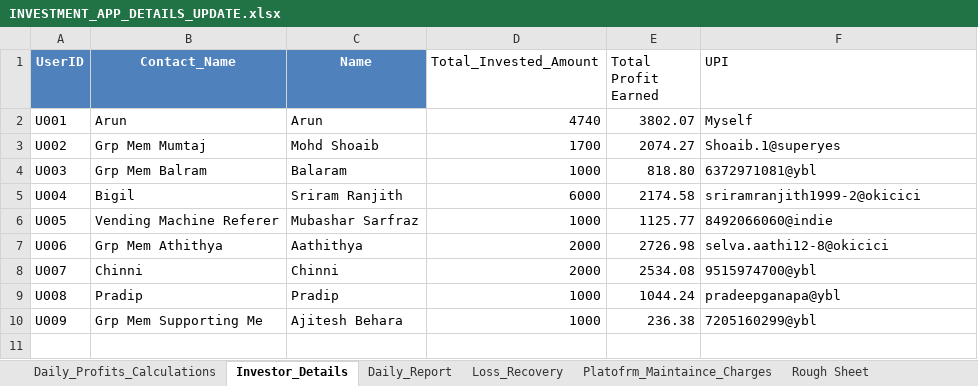
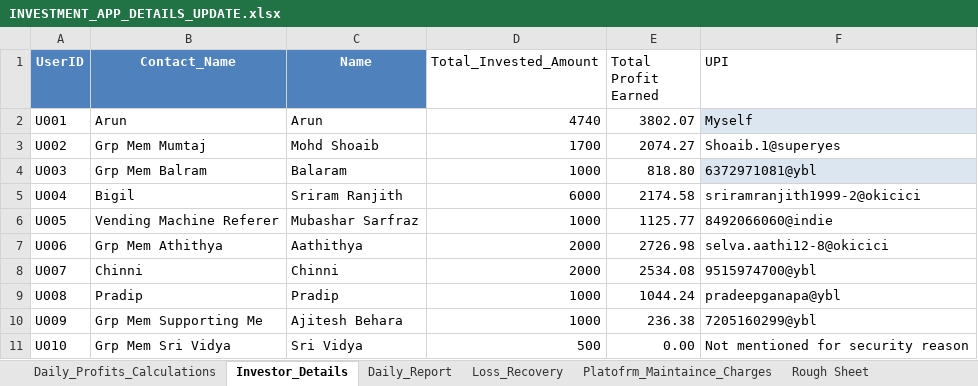
Before and after one commit to Arun2310Rajaputhra/INVESTORS-DASHBOARD, an Excel workbook: INVESTMENT_APP_DETAILS_UPDATE.xlsx, sheet Investor_Details, drawn as a sheet; values as stored, in another font and other column widths than the file's, no borders; table styles not drawn; the diff names each change by its address in the sheet, - before the commit and + after, or states it on an @@ line.

```diff
--- a/INVESTMENT_APP_DETAILS_UPDATE.xlsx (sheet Investor_Details)
+++ b/INVESTMENT_APP_DETAILS_UPDATE.xlsx (sheet Investor_Details)
-F2 fill: none
+F2 fill: #DCE6F1
-F4 fill: none
+F4 fill: #DCE6F1
+row 11: U010 | Grp Mem Sri Vidya | Sri Vidya | 500 | 0.00 | Not mentioned for security reason
```
Also changed, not shown: sheet Daily_Profits_Calculations, sheet Daily_Report.
